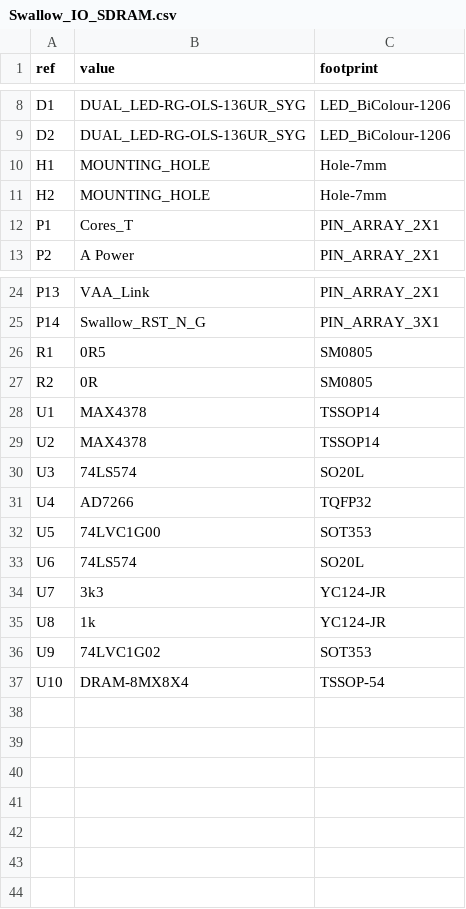
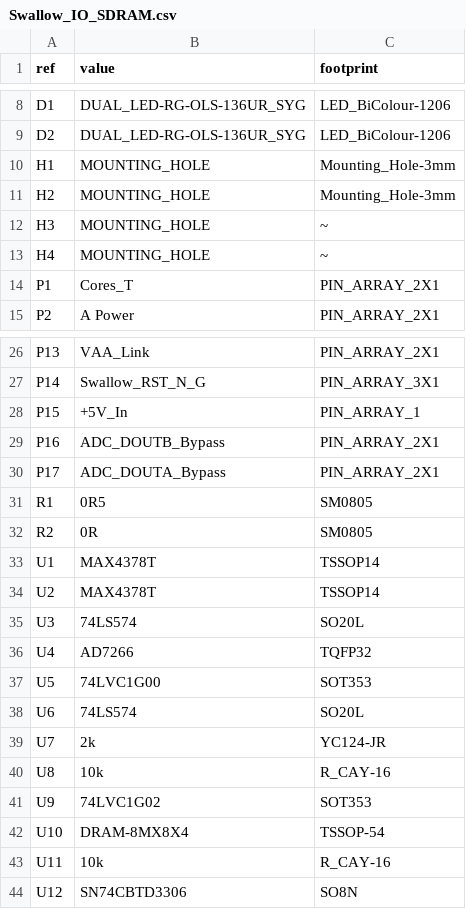
Before and after one commit to swallow-project/swallow-board-io-sdram, a CSV file: manufacturing/bom/Swallow_IO_SDRAM.csv, drawn as a sheet; only a part is shown, gaps mark what is left out; the diff covers the shown part only.

Commit message:
Moved SN74CBTD3306C footprint to SO-8E.

```diff
--- a/manufacturing/bom/Swallow_IO_SDRAM.csv
+++ b/manufacturing/bom/Swallow_IO_SDRAM.csv
@@ -9,4 +9,6 @@ D1,DUAL_LED-RG-OLS-136UR_SYG,LED_BiColour-1206
 D2,DUAL_LED-RG-OLS-136UR_SYG,LED_BiColour-1206
-H1,MOUNTING_HOLE,Hole-7mm
-H2,MOUNTING_HOLE,Hole-7mm
+H1,MOUNTING_HOLE,Mounting_Hole-3mm
+H2,MOUNTING_HOLE,Mounting_Hole-3mm
+H3,MOUNTING_HOLE,~
+H4,MOUNTING_HOLE,~
 P1,Cores_T,PIN_ARRAY_2X1
@@ -25,6 +27,9 @@ P13,VAA_Link,PIN_ARRAY_2X1
 P14,Swallow_RST_N_G,PIN_ARRAY_3X1
+P15,+5V_In,PIN_ARRAY_1
+P16,ADC_DOUTB_Bypass,PIN_ARRAY_2X1
+P17,ADC_DOUTA_Bypass,PIN_ARRAY_2X1
 R1,0R5,SM0805
 R2,0R,SM0805
-U1,MAX4378,TSSOP14
-U2,MAX4378,TSSOP14
+U1,MAX4378T,TSSOP14
+U2,MAX4378T,TSSOP14
 U3,74LS574,SO20L
@@ -33,5 +38,7 @@ U5,74LVC1G00,SOT353
 U6,74LS574,SO20L
-U7,3k3,YC124-JR
-U8,1k,YC124-JR
+U7,2k,YC124-JR
+U8,10k,R_CAY-16
 U9,74LVC1G02,SOT353
 U10,DRAM-8MX8X4,TSSOP-54
+U11,10k,R_CAY-16
+U12,SN74CBTD3306,SO8N
```
Also changed, not shown: 1 edited cell elsewhere in this file, 4 other files.
